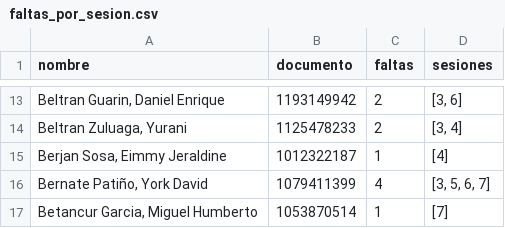
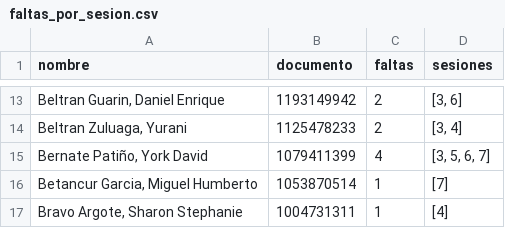
Before and after one commit to gjulianp/catedra, a CSV file: faltas_por_sesion.csv, drawn as a sheet; only a part is shown, gaps mark what is left out; the shorter side is filled out with more unchanged rows.

```diff
--- a/faltas_por_sesion.csv
+++ b/faltas_por_sesion.csv
@@ -14,3 +14,2 @@ nombre,documento,faltas,sesiones
 "Beltran Zuluaga, Yurani",1125478233,2,"[3, 4]"
-"Berjan Sosa, Eimmy Jeraldine",1012322187,1,[4]
 "Bernate Patiño, York David",1079411399,4,"[3, 5, 6, 7]"
```
Also changed, not shown: 7 other files.
